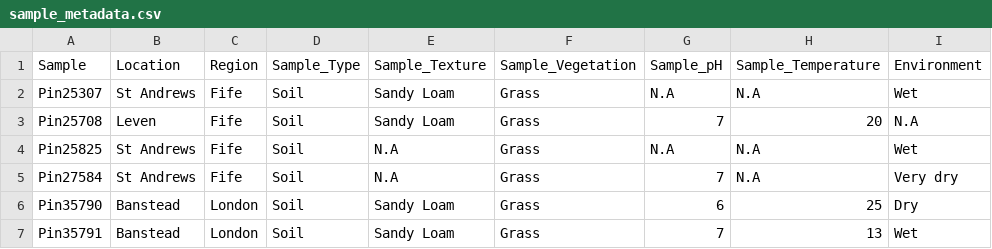
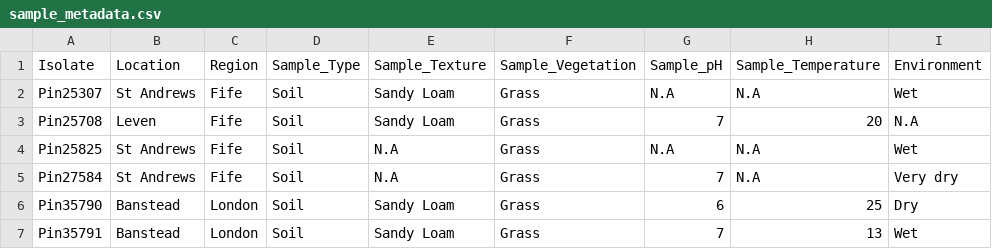
Before and after one commit to damioresegun/AuOF_microbiome, a CSV file: AuOF/Microbiome_Analysis/sample_metadata.csv, drawn as a sheet; only a part is shown; the diff names each change by its address in the sheet, - before the commit and + after, or states it on an @@ line.

Commit message:
Analysis Script Complete

```diff
--- a/AuOF/Microbiome_Analysis/sample_metadata.csv
+++ b/AuOF/Microbiome_Analysis/sample_metadata.csv
-A1: Sample
+A1: Isolate
```
Also changed, not shown: 17 other files.
